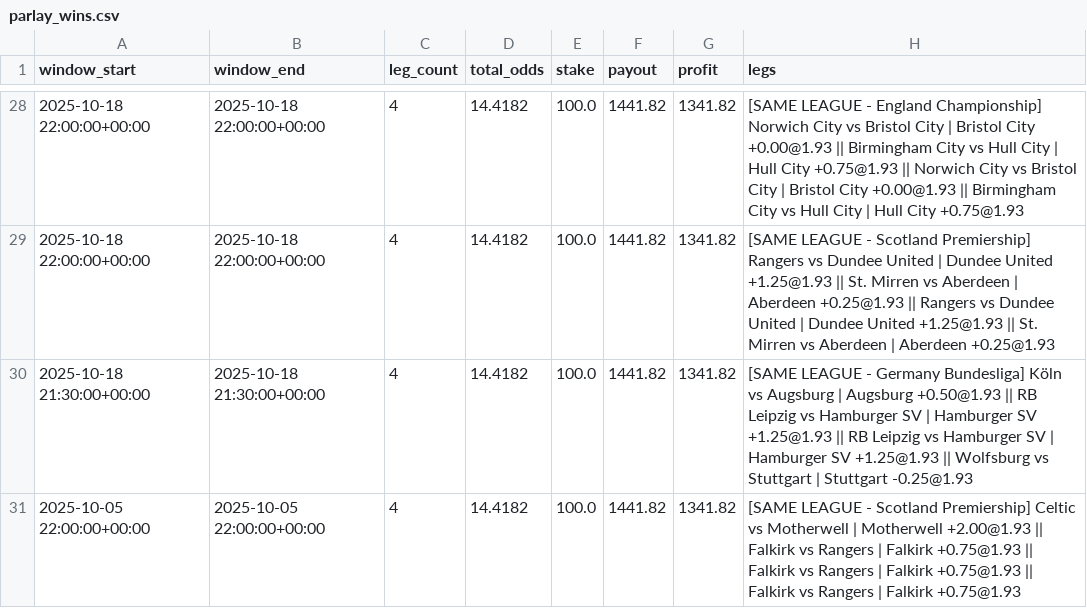
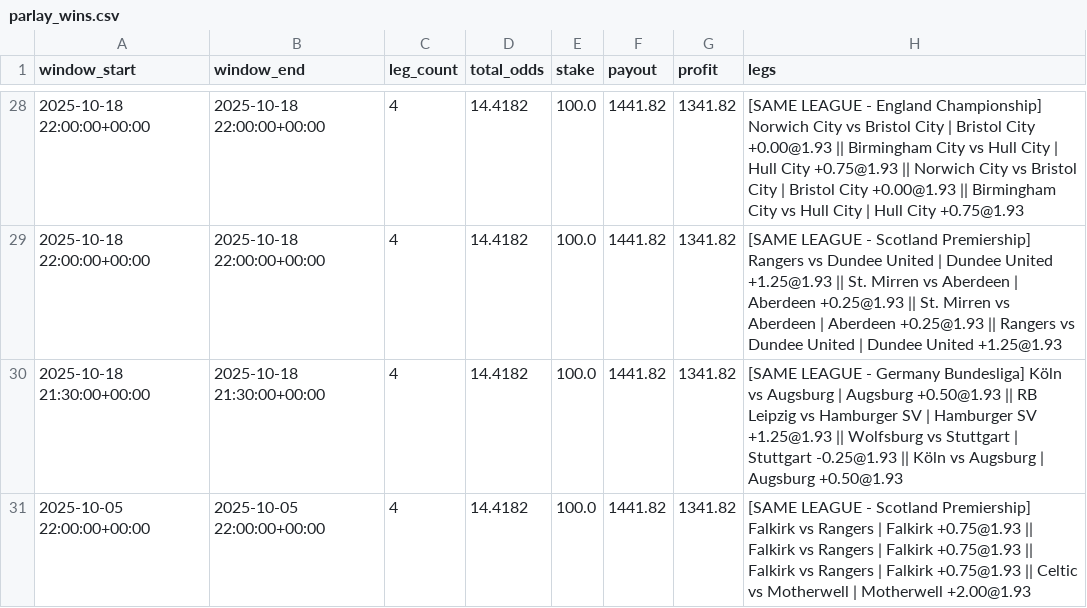
Before and after one commit to pythonchan8888/GBM, a CSV file: site/parlay_wins.csv, drawn as a sheet; only a part is shown, gaps mark what is left out; the diff covers the shown part only.

```diff
--- a/site/parlay_wins.csv
+++ b/site/parlay_wins.csv
@@ -28,4 +28,4 @@ window_start,window_end,leg_count,total_odds,stake,payout,profit,legs
 2025-10-18 22:00:00+00:00,2025-10-18 22:00:00+00:00,4,14.4182,100.0,1441.82,1341.82,[SAME LEAGUE - England Championship] Norwich City vs Bristol City | Bristol City +0.00@1.93 || Birmingham City vs Hull City | Hull City +0.75@1.93 || Norwich City vs Bristol City | Bristol City +0.00@1.93 || Birmingham City vs Hull City | Hull City +0.75@1.93
-2025-10-18 22:00:00+00:00,2025-10-18 22:00:00+00:00,4,14.4182,100.0,1441.82,1341.82,[SAME LEAGUE - Scotland Premiership] Rangers vs Dundee United | Dundee United +1.25@1.93 || St. Mirren vs Aberdeen | Aberdeen +0.25@1.93 || Rangers vs Dundee United | Dundee United +1.25@1.93 || St. Mirren vs Aberdeen | Aberdeen +0.25@1.93
-2025-10-18 21:30:00+00:00,2025-10-18 21:30:00+00:00,4,14.4182,100.0,1441.82,1341.82,[SAME LEAGUE - Germany Bundesliga] Köln vs Augsburg | Augsburg +0.50@1.93 || RB Leipzig vs Hamburger SV | Hamburger SV +1.25@1.93 || RB Leipzig vs Hamburger SV | Hamburger SV +1.25@1.93 || Wolfsburg vs Stuttgart | Stuttgart -0.25@1.93
-2025-10-05 22:00:00+00:00,2025-10-05 22:00:00+00:00,4,14.4182,100.0,1441.82,1341.82,[SAME LEAGUE - Scotland Premiership] Celtic vs Motherwell | Motherwell +2.00@1.93 || Falkirk vs Rangers | Falkirk +0.75@1.93 || Falkirk vs Rangers | Falkirk +0.75@1.93 || Falkirk vs Rangers | Falkirk +0.75@1.93
+2025-10-18 22:00:00+00:00,2025-10-18 22:00:00+00:00,4,14.4182,100.0,1441.82,1341.82,[SAME LEAGUE - Scotland Premiership] Rangers vs Dundee United | Dundee United +1.25@1.93 || St. Mirren vs Aberdeen | Aberdeen +0.25@1.93 || St. Mirren vs Aberdeen | Aberdeen +0.25@1.93 || Rangers vs Dundee United | Dundee United +1.25@1.93
+2025-10-18 21:30:00+00:00,2025-10-18 21:30:00+00:00,4,14.4182,100.0,1441.82,1341.82,[SAME LEAGUE - Germany Bundesliga] Köln vs Augsburg | Augsburg +0.50@1.93 || RB Leipzig vs Hamburger SV | Hamburger SV +1.25@1.93 || Wolfsburg vs Stuttgart | Stuttgart -0.25@1.93 || Köln vs Augsburg | Augsburg +0.50@1.93
+2025-10-05 22:00:00+00:00,2025-10-05 22:00:00+00:00,4,14.4182,100.0,1441.82,1341.82,[SAME LEAGUE - Scotland Premiership] Falkirk vs Rangers | Falkirk +0.75@1.93 || Falkirk vs Rangers | Falkirk +0.75@1.93 || Falkirk vs Rangers | Falkirk +0.75@1.93 || Celtic vs Motherwell | Motherwell +2.00@1.93
```
Also changed, not shown: 20 edited cells elsewhere in this file, site/kings_call_debug.csv, site/latest_recommendations.csv, 26 other files.
